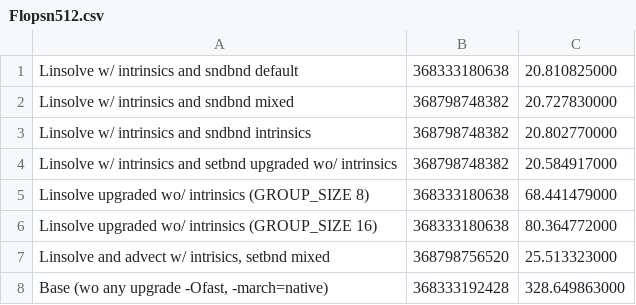
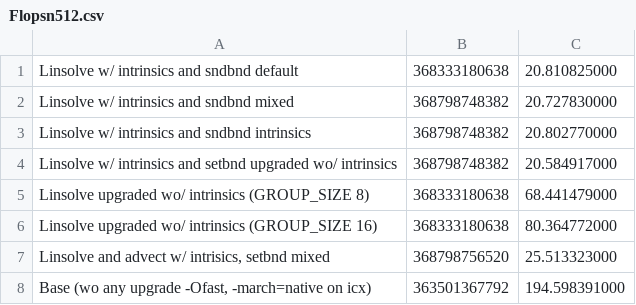
Before and after one commit to FranGozze/navier-stokes, a CSV file: tp2/sv/gcc/Flopsn512.csv, drawn as a sheet; removed rows and columns are numbered as before the commit, all else as after; the diff names each change by its address in the sheet, - before the commit and + after, or states it on an @@ line.

```diff
--- a/tp2/sv/gcc/Flopsn512.csv
+++ b/tp2/sv/gcc/Flopsn512.csv
-row 8: Base (wo any upgrade -Ofast, -march=native) | 368333192428 | 328.649863000
+row 8: Base (wo any upgrade -Ofast, -march=native on icx) | 363501367792 | 194.598391000
```
Also changed, not shown: tp2/sv/clang/Flopsn512.csv, tp2/sv/icx/Flopsn512.csv.
